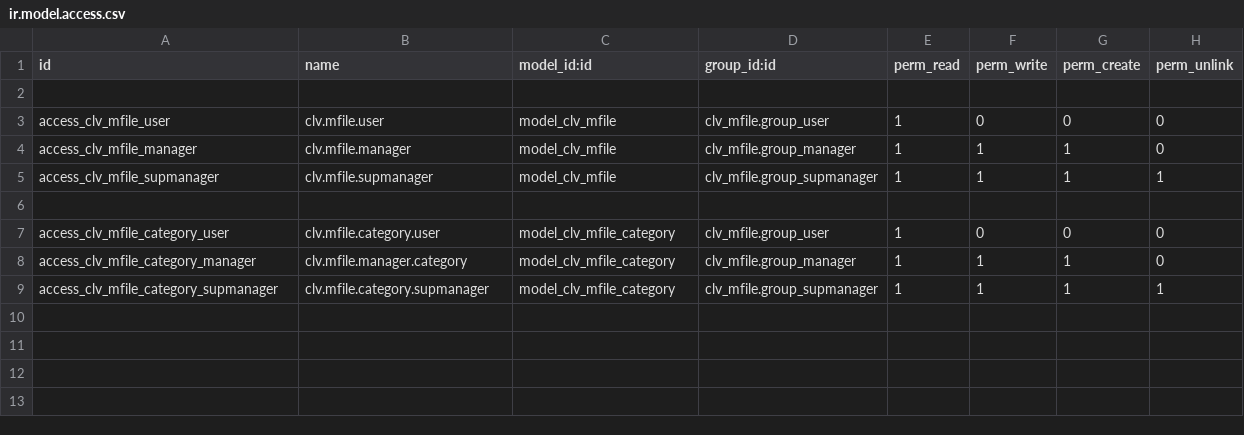
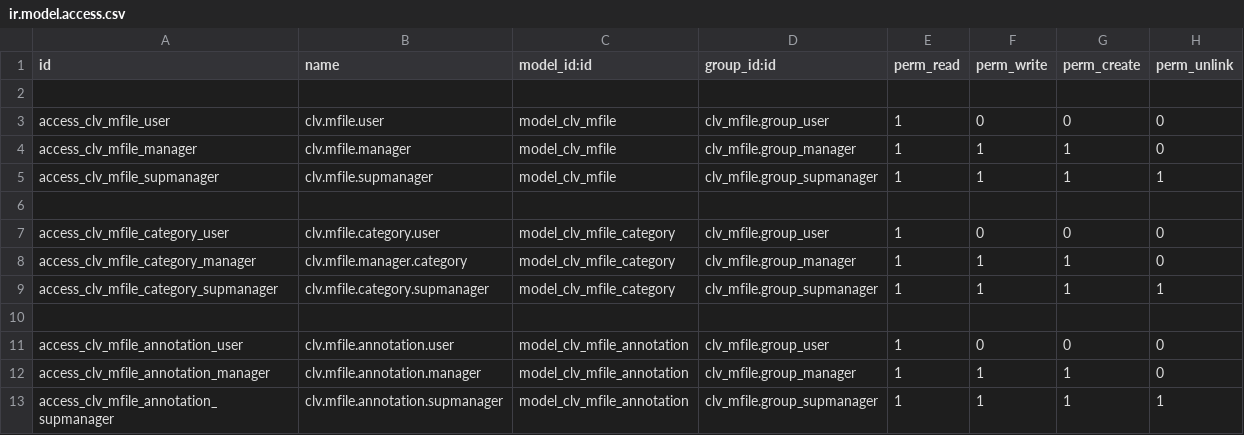
Before and after one commit to CLVsol/clvsol_odoo_addons, a CSV file: clv_mfile/security/ir.model.access.csv, drawn as a sheet; the diff names each change by its address in the sheet, - before the commit and + after, or states it on an @@ line.

Commit message:
[IMP] clv_mfile (added mfile annotation)

```diff
--- a/clv_mfile/security/ir.model.access.csv
+++ b/clv_mfile/security/ir.model.access.csv
+row 10: (empty)
+row 11: access_clv_mfile_annotation_user | clv.mfile.annotation.user | model_clv_mfile_annotation | clv_mfile.group_user | 1 | 0 | 0 | 0
+row 12: access_clv_mfile_annotation_manager | clv.mfile.annotation.manager | model_clv_mfile_annotation | clv_mfile.group_manager | 1 | 1 | 1 | 0
+row 13: access_clv_mfile_annotation_supmanager | clv.mfile.annotation.supmanager | model_clv_mfile_annotation | clv_mfile.group_supmanager | 1 | 1 | 1 | 1
```
Also changed, not shown: 4 other files.
